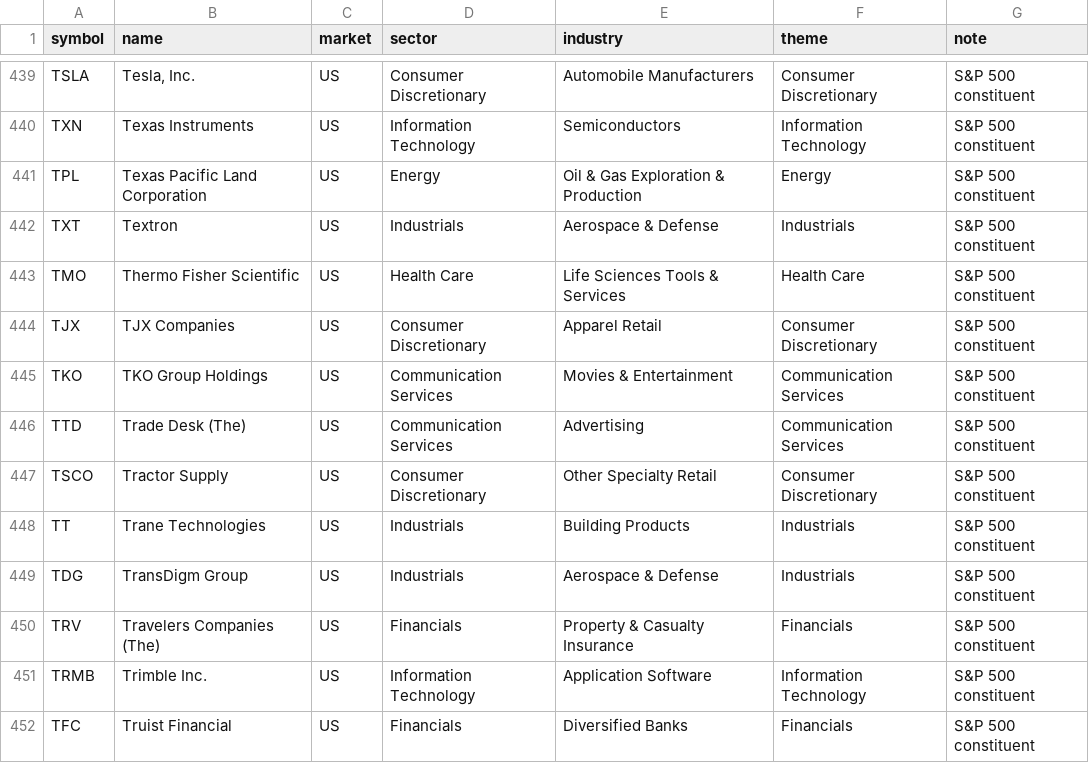
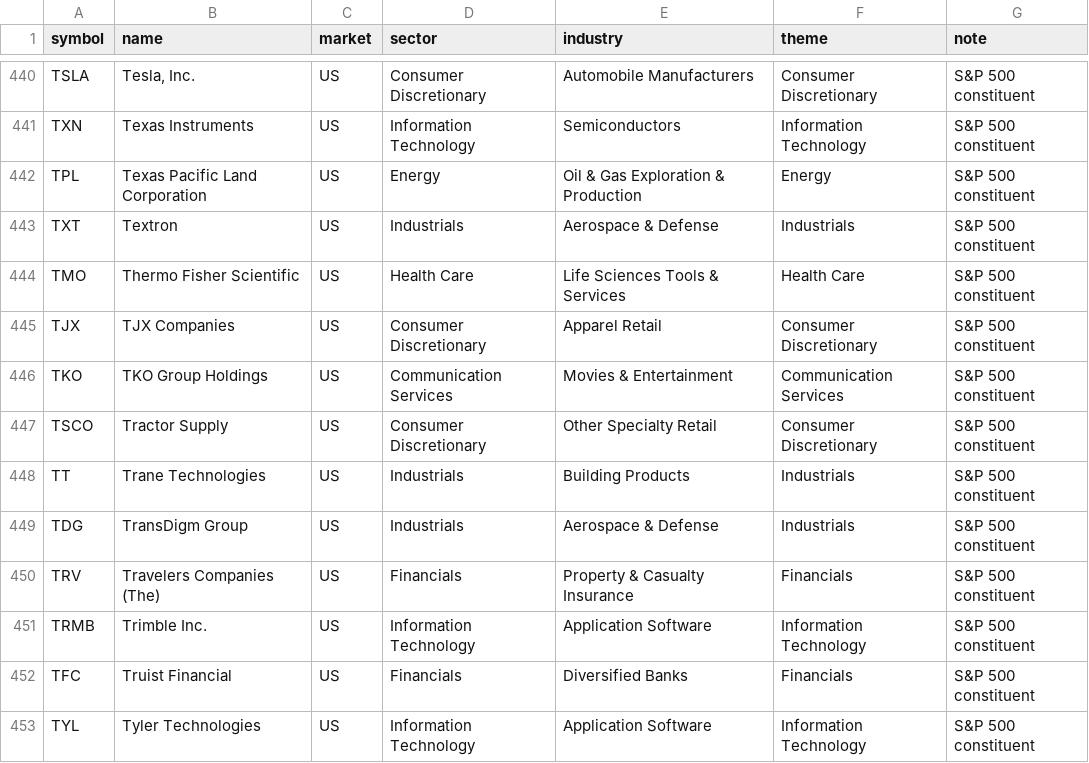
Before and after one commit to tes423ash-a11y/japan-stock-portal, a CSV file: universes/us_sp500.csv, drawn as a sheet; only a part is shown, gaps mark what is left out; the shorter side is filled out with more unchanged rows; removed rows and columns are numbered as before the commit, all else as after; the diff covers the shown part only; the diff names each change by its address in the sheet, - before the commit and + after, or states it on an @@ line.

```diff
--- a/universes/us_sp500.csv
+++ b/universes/us_sp500.csv
-row 446: TTD | Trade Desk (The) | US | Communication Services | Advertising | Communication Services | S&P 500 constituent
```
Also changed, not shown: 3 added rows and 2 removed rows elsewhere in this file, 11 other files.
